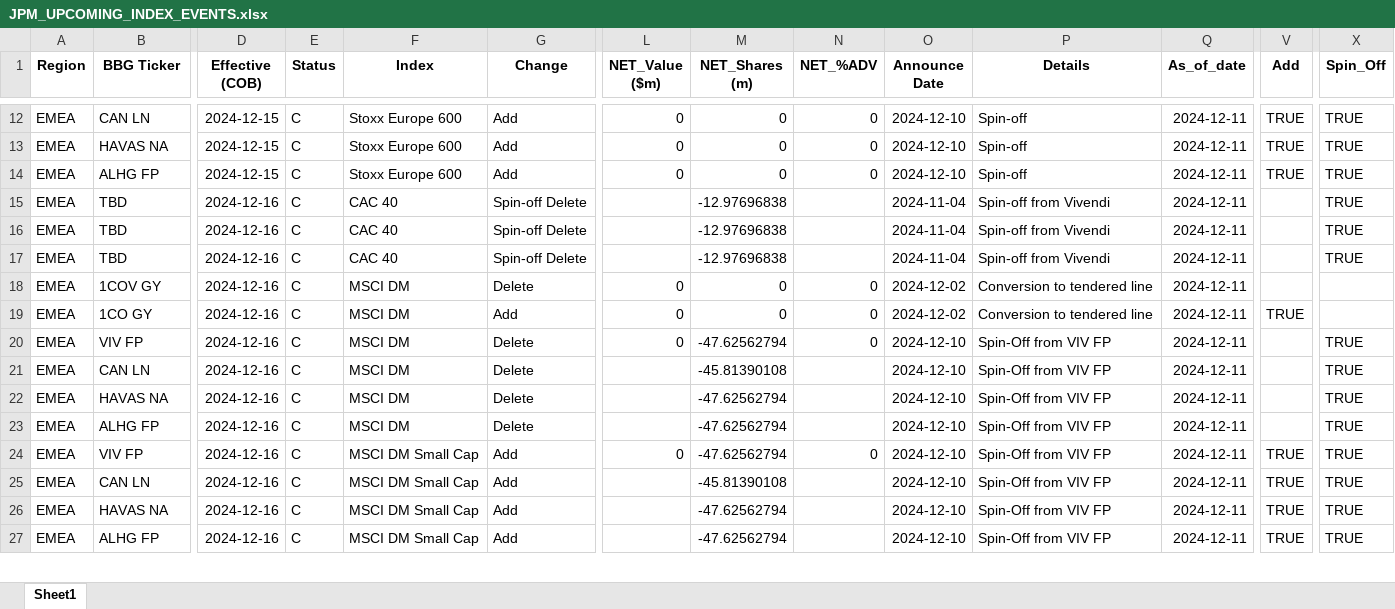
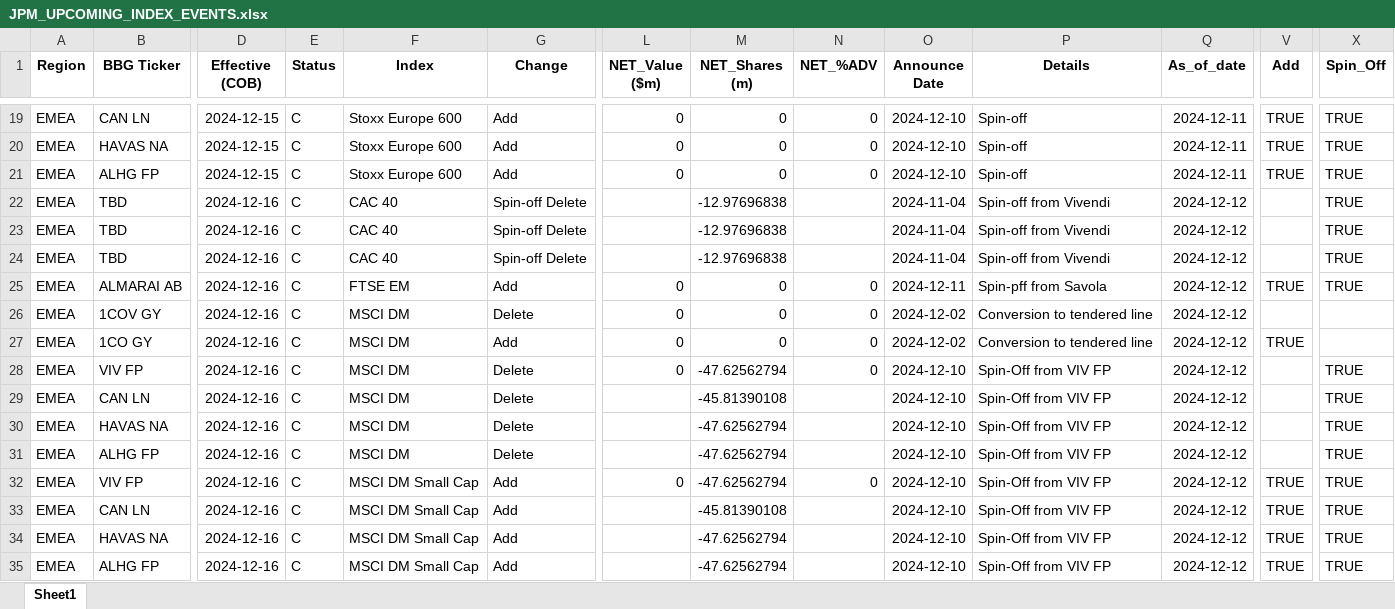
Before and after one commit to arjunkilaru/rebalances, an Excel workbook: JPM_UPCOMING_INDEX_EVENTS.xlsx, sheet Sheet1, drawn as a sheet; only a part is shown, gaps mark what is left out; values as stored, in another font and other column widths than the file's, no borders; addresses are those after the commit; rows hold the shown columns only; the diff covers the shown part only; the diff names each change by its address in the sheet, - before the commit and + after, or states it on an @@ line.

```diff
--- a/JPM_UPCOMING_INDEX_EVENTS.xlsx (sheet Sheet1)
+++ b/JPM_UPCOMING_INDEX_EVENTS.xlsx (sheet Sheet1)
-Q22:Q24 (As_of_date): 2024-12-11
+Q22:Q24 (As_of_date): 2024-12-12
+row 25: EMEA | ALMARAI AB | 2024-12-16 | C | FTSE EM | Add | 0 | 0 | 0 | 2024-12-11 | Spin-pff from Savola | 2024-12-12 | TRUE | TRUE
-Q26:Q35 (As_of_date): 2024-12-11
+Q26:Q35 (As_of_date): 2024-12-12
```
Also changed, not shown: 10 added rows, 1 removed row and 60 edited cells elsewhere in this sheet, 1 other file.
